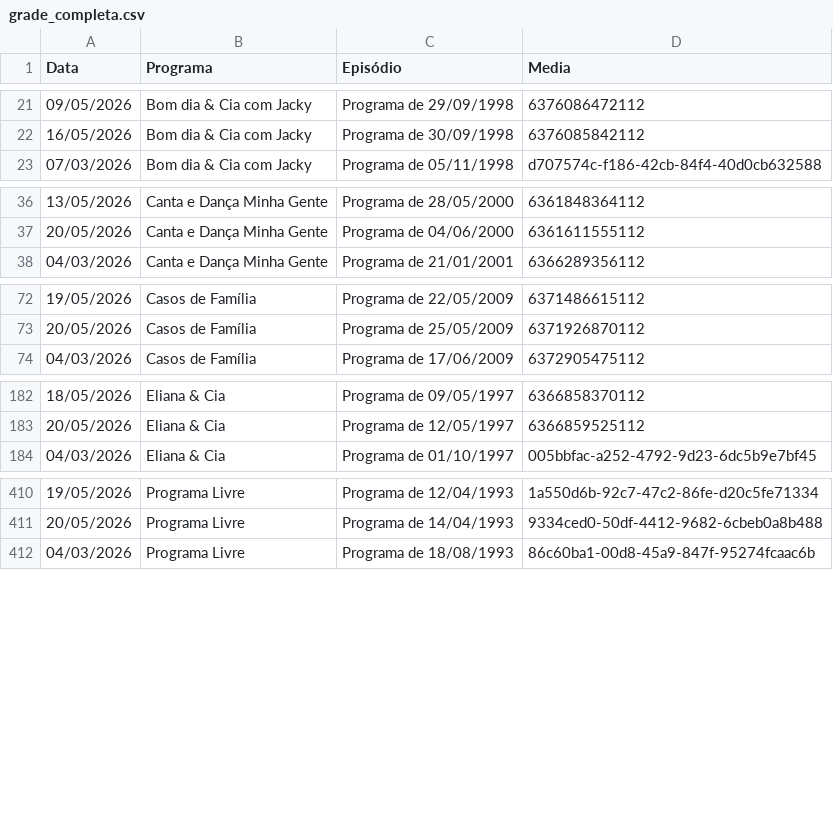
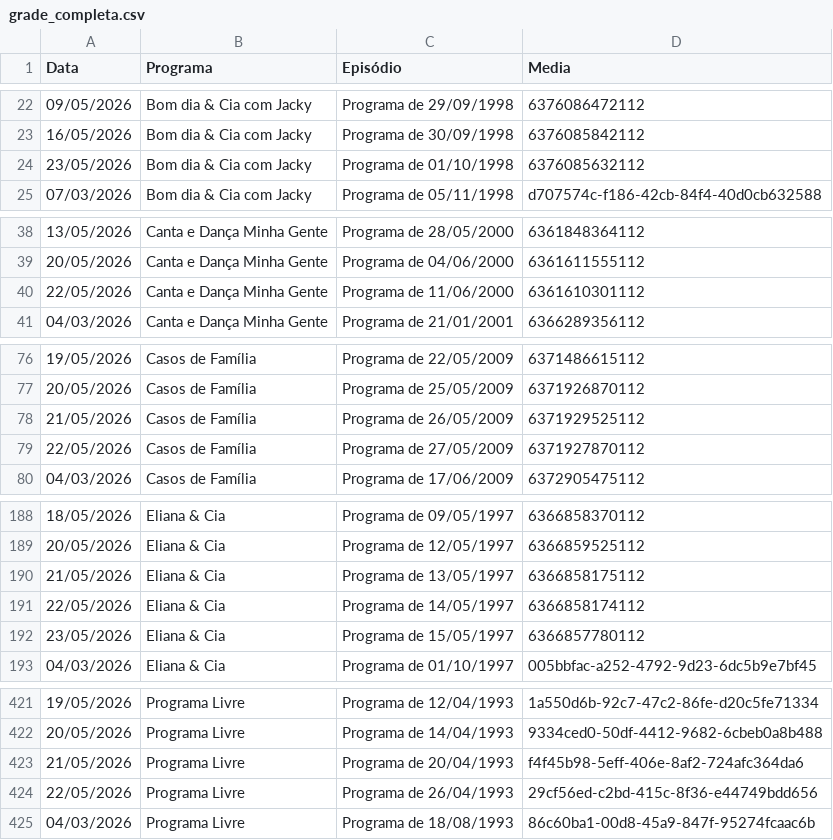
Before and after one commit to henriquerossi/Grade-SBTRaiz, a CSV file: grade_completa.csv, drawn as a sheet; only a part is shown, gaps mark what is left out; the diff covers the shown part only.

```diff
--- a/grade_completa.csv
+++ b/grade_completa.csv
@@ -22,2 +23,3 @@
 16/05/2026,Bom dia & Cia com Jacky ,Programa de 30/09/1998,6376085842112
+23/05/2026,Bom dia & Cia com Jacky ,Programa de 01/10/1998,6376085632112
 07/03/2026,Bom dia & Cia com Jacky ,Programa de 05/11/1998,d707574c-f186-42cb-84f4-40d0cb632588
@@ -37,2 +39,3 @@
 20/05/2026,Canta e Dança Minha Gente,Programa de 04/06/2000 ,6361611555112
+22/05/2026,Canta e Dança Minha Gente,Programa de 11/06/2000,6361610301112
 04/03/2026,Canta e Dança Minha Gente,Programa de 21/01/2001,6366289356112
@@ -73,2 +77,4 @@
 20/05/2026,Casos de Família,Programa de 25/05/2009,6371926870112
+21/05/2026,Casos de Família,Programa de 26/05/2009,6371929525112
+22/05/2026,Casos de Família,Programa de 27/05/2009,6371927870112
 04/03/2026,Casos de Família,Programa de 17/06/2009,6372905475112
@@ -183,2 +189,5 @@
 20/05/2026,Eliana & Cia,Programa de 12/05/1997,6366859525112
+21/05/2026,Eliana & Cia,Programa de 13/05/1997,6366858175112
+22/05/2026,Eliana & Cia,Programa de 14/05/1997,6366858174112
+23/05/2026,Eliana & Cia,Programa de 15/05/1997,6366857780112
 04/03/2026,Eliana & Cia,Programa de 01/10/1997,005bbfac-a252-4792-9d23-6dc5b9e7bf45
@@ -411,2 +422,4 @@
 20/05/2026,Programa Livre,Programa de 14/04/1993,9334ced0-50df-4412-9682-6cbeb0a8b488
+21/05/2026,Programa Livre,Programa de 20/04/1993,f4f45b98-5eff-406e-8af2-724afc364da6
+22/05/2026,Programa Livre,Programa de 26/04/1993,29cf56ed-c2bd-415c-8f36-e44749bdd656
 04/03/2026,Programa Livre,Programa de 18/08/1993,86c60ba1-00d8-45a9-847f-95274fcaac6b
```
Also changed, not shown: 8 added rows elsewhere in this file, 1 other file.
